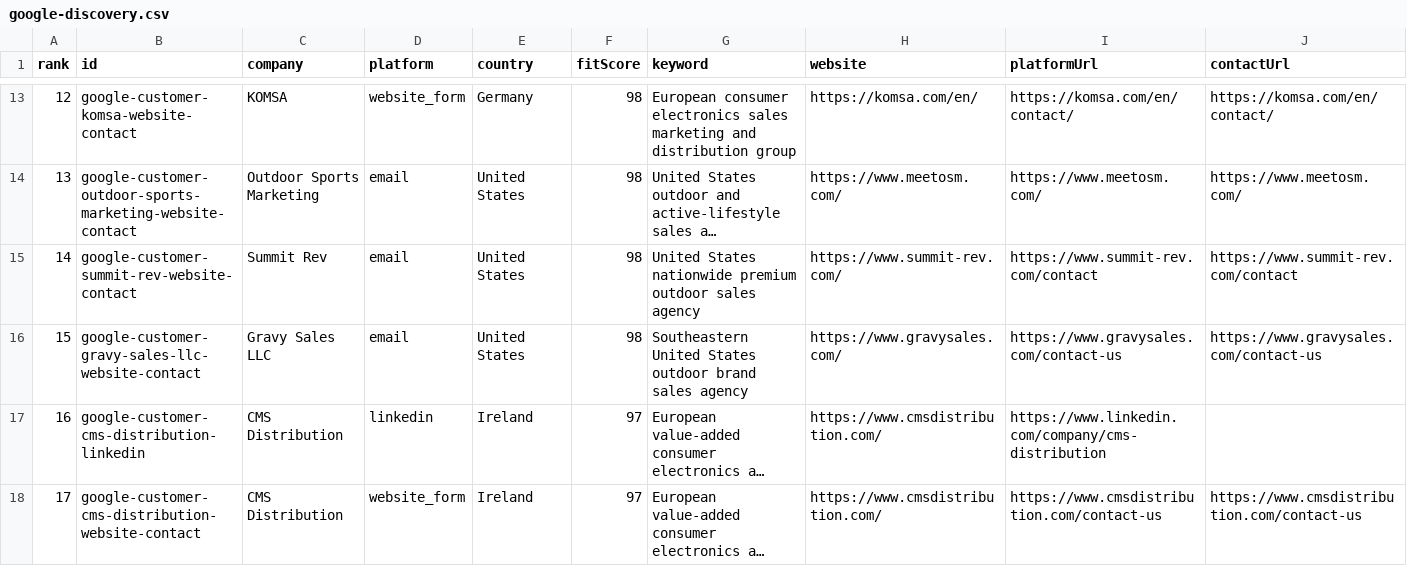
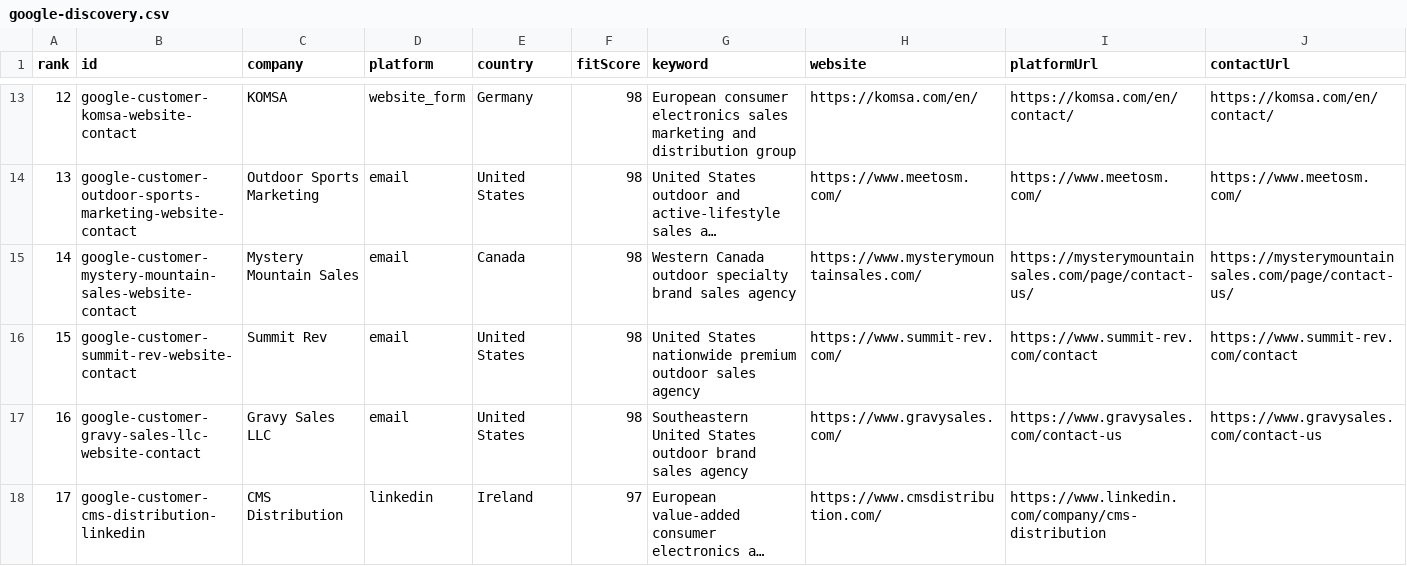
Before and after one commit to Leo-131/1, a CSV file: outreach-dashboard/github-sync/google-discovery.csv, drawn as a sheet; only a part is shown, gaps mark what is left out; the shorter side is filled out with more unchanged rows; long unchanged cells end in …; addresses are those after the commit; rows hold the shown columns only; the diff names each change by its address in the sheet, - before the commit and + after, or states it on an @@ line.

Commit message:
sync: local outreach data 2026-08-14

```diff
--- a/outreach-dashboard/github-sync/google-discovery.csv
+++ b/outreach-dashboard/github-sync/google-discovery.csv
+row 15: 14 | google-customer-mystery-mountain-sales-website-contact | Mystery Mountain Sales | email | Canada | 98 | Western Canada outdoor specialty brand sales agency | https://www.mysterymountainsales.com/ | https://mysterymountainsales.com/page/contact-us/ | https://mysterymountainsales.com/page/contact-us/
@@ column A (rank) renumbered from row 16 down @@
```
Also changed, not shown: outreach-dashboard/github-sync/daily-queue.csv, 38 other files.
